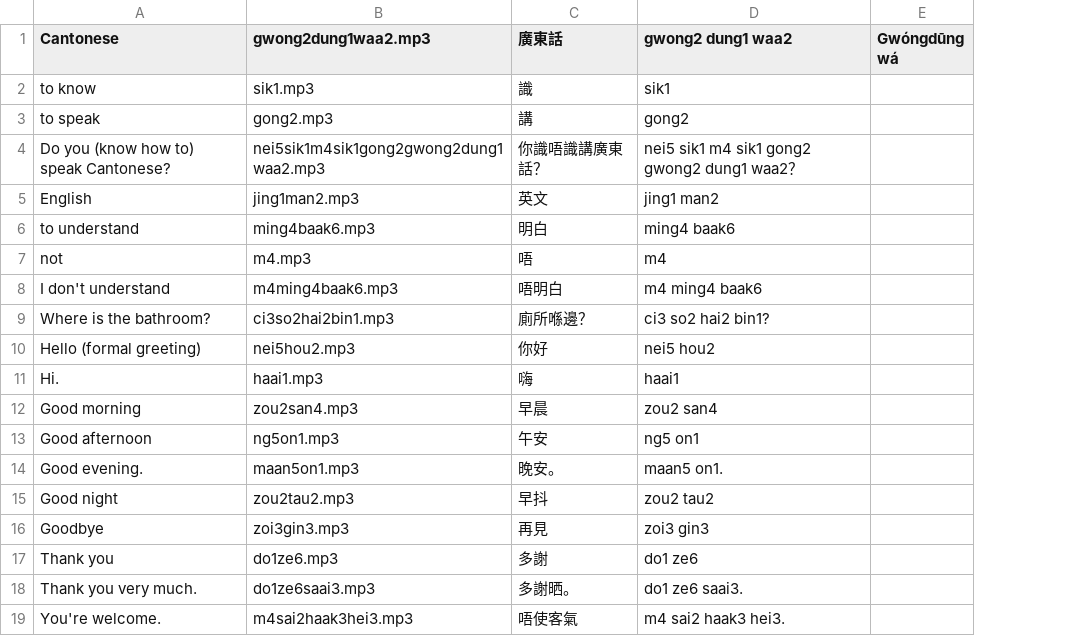
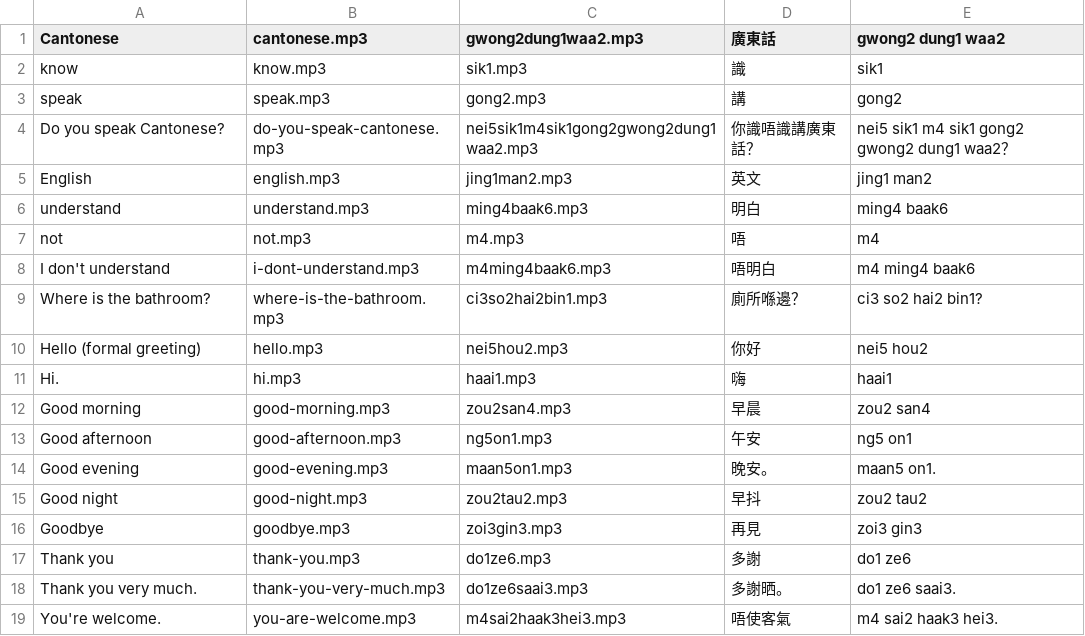
Before and after one commit to akcantonese/anki-cantonese-flashcards, a CSV file: basic-english-cantonese-phrases.csv, drawn as a sheet; only a part is shown; removed rows and columns are numbered as before the commit, all else as after; the diff names each change by its address in the sheet, - before the commit and + after, or states it on an @@ line.

Commit message:
Add support for English pronunciation audio files

```diff
--- a/basic-english-cantonese-phrases.csv
+++ b/basic-english-cantonese-phrases.csv
+column B (cantonese.mp3), rows 2-19: know.mp3 | speak.mp3 | do-you-speak-cantonese.mp3 | english.mp3 | understand.mp3 | not.mp3 | i-dont-understand.mp3 | where-is-the-bathroom.mp3 | hello.mp3 | hi.mp3 | good-morning.mp3 | good-afternoon.mp3 | good-evening.mp3 | good-night.mp3 | goodbye.mp3 | thank-you.mp3 | thank-you-very-much.mp3 | you-are-welcome.mp3
-column E (Gwóngdūng wá), empty
-A2 (Cantonese): to know
+A2 (Cantonese): know
-A3 (Cantonese): to speak
+A3 (Cantonese): speak
-A4 (Cantonese): Do you (know how to) speak Cantonese?
+A4 (Cantonese): Do you speak Cantonese?
-A6 (Cantonese): to understand
+A6 (Cantonese): understand
-A14 (Cantonese): Good evening.
+A14 (Cantonese): Good evening
```
Also changed, not shown: 37 other files.
